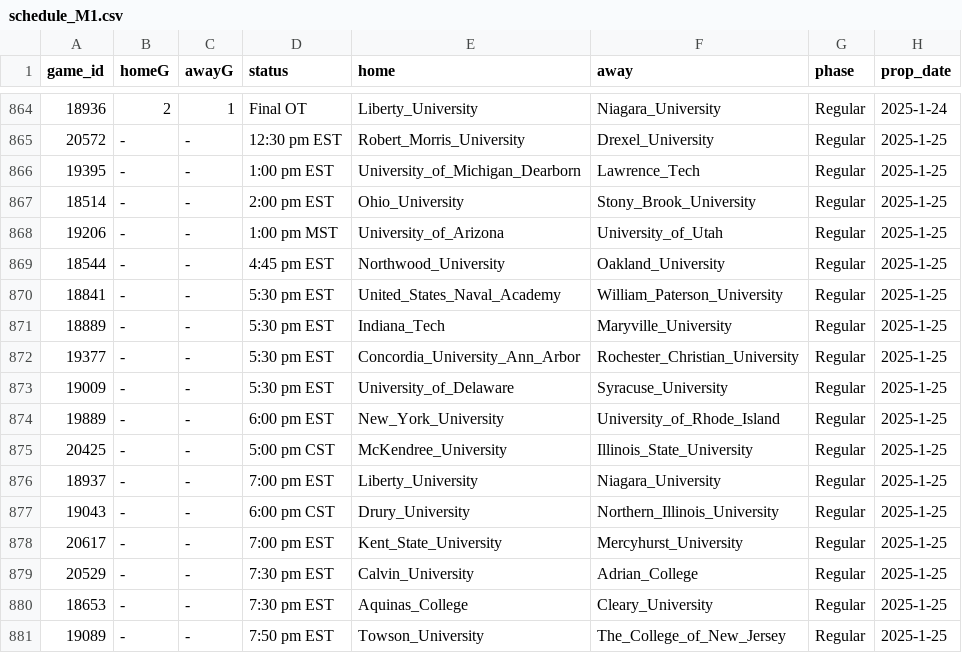
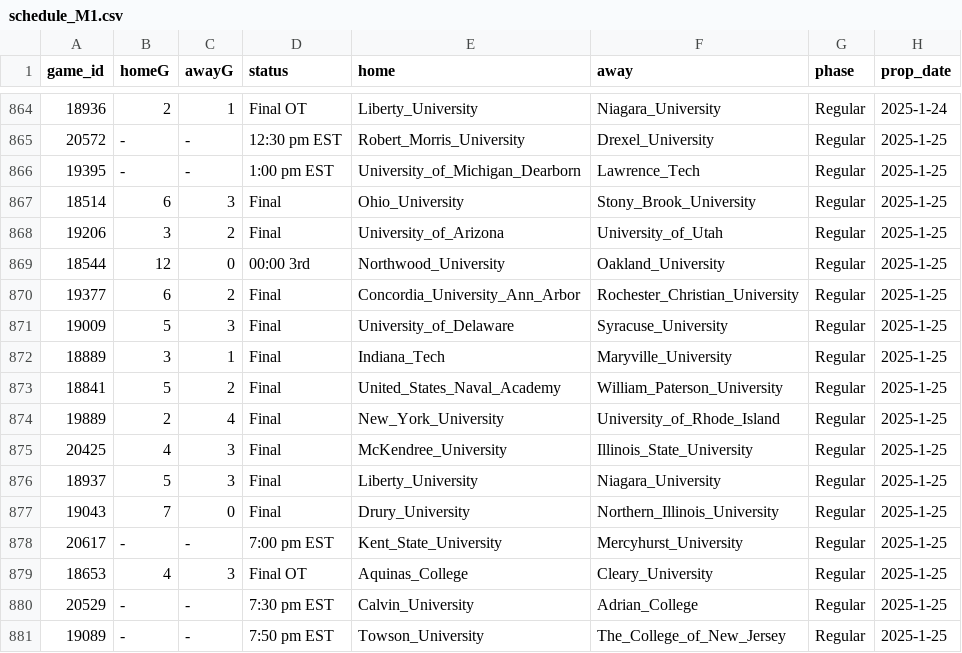
Before and after one commit to ALempia/ACHA-Data, a CSV file: Data/schedule/schedule_M1.csv, drawn as a sheet; only a part is shown, gaps mark what is left out; the diff covers the shown part only.

```diff
--- a/Data/schedule/schedule_M1.csv
+++ b/Data/schedule/schedule_M1.csv
@@ -866,16 +866,16 @@ game_id,homeG,awayG,status,home,away,phase,prop_date
 19395,-,-,1:00 pm EST,University_of_Michigan_Dearborn,Lawrence_Tech,Regular,2025-1-25
-18514,-,-,2:00 pm EST,Ohio_University,Stony_Brook_University,Regular,2025-1-25
-19206,-,-,1:00 pm MST,University_of_Arizona,University_of_Utah,Regular,2025-1-25
-18544,-,-,4:45 pm EST,Northwood_University,Oakland_University,Regular,2025-1-25
-18841,-,-,5:30 pm EST,United_States_Naval_Academy,William_Paterson_University,Regular,2025-1-25
-18889,-,-,5:30 pm EST,Indiana_Tech,Maryville_University,Regular,2025-1-25
-19377,-,-,5:30 pm EST,Concordia_University_Ann_Arbor,Rochester_Christian_University,Regular,2025-1-25
-19009,-,-,5:30 pm EST,University_of_Delaware,Syracuse_University,Regular,2025-1-25
-19889,-,-,6:00 pm EST,New_York_University,University_of_Rhode_Island,Regular,2025-1-25
-20425,-,-,5:00 pm CST,McKendree_University,Illinois_State_University,Regular,2025-1-25
-18937,-,-,7:00 pm EST,Liberty_University,Niagara_University,Regular,2025-1-25
-19043,-,-,6:00 pm CST,Drury_University,Northern_Illinois_University,Regular,2025-1-25
+18514,6,3,Final,Ohio_University,Stony_Brook_University,Regular,2025-1-25
+19206,3,2,Final,University_of_Arizona,University_of_Utah,Regular,2025-1-25
+18544,12,0,00:00 3rd,Northwood_University,Oakland_University,Regular,2025-1-25
+19377,6,2,Final,Concordia_University_Ann_Arbor,Rochester_Christian_University,Regular,2025-1-25
+19009,5,3,Final,University_of_Delaware,Syracuse_University,Regular,2025-1-25
+18889,3,1,Final,Indiana_Tech,Maryville_University,Regular,2025-1-25
+18841,5,2,Final,United_States_Naval_Academy,William_Paterson_University,Regular,2025-1-25
+19889,2,4,Final,New_York_University,University_of_Rhode_Island,Regular,2025-1-25
+20425,4,3,Final,McKendree_University,Illinois_State_University,Regular,2025-1-25
+18937,5,3,Final,Liberty_University,Niagara_University,Regular,2025-1-25
+19043,7,0,Final,Drury_University,Northern_Illinois_University,Regular,2025-1-25
 20617,-,-,7:00 pm EST,Kent_State_University,Mercyhurst_University,Regular,2025-1-25
+18653,4,3,Final OT,Aquinas_College,Cleary_University,Regular,2025-1-25
 20529,-,-,7:30 pm EST,Calvin_University,Adrian_College,Regular,2025-1-25
-18653,-,-,7:30 pm EST,Aquinas_College,Cleary_University,Regular,2025-1-25
 19089,-,-,7:50 pm EST,Towson_University,The_College_of_New_Jersey,Regular,2025-1-25
```
Also changed, not shown: 2 added rows, 2 removed rows, 54 moved rows and 36 edited cells elsewhere in this file, Data/schedule/schedule_M2.csv, Data/schedule/schedule_M3.csv, 2 other files.
